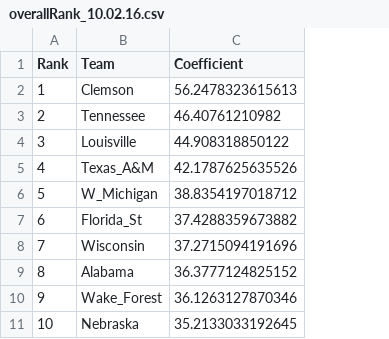
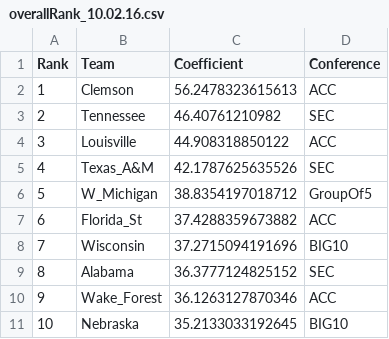
Before and after one commit to jsnoke/ncaa, a CSV file: overallRank_10.02.16.csv, drawn as a sheet; only a part is shown; the diff names each change by its address in the sheet, - before the commit and + after, or states it on an @@ line.

Commit message:
adding conference to ranking table

```diff
--- a/overallRank_10.02.16.csv
+++ b/overallRank_10.02.16.csv
+column D (Conference), rows 2-11: ACC | SEC | ACC | SEC | GroupOf5 | ACC | BIG10 | SEC | ACC | BIG10
```
Also changed, not shown: 1 other file.
